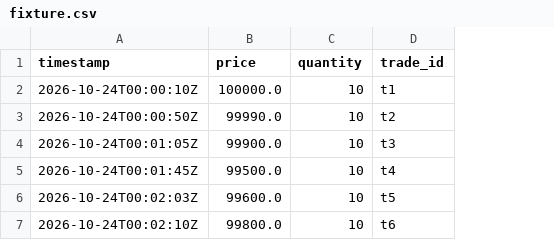
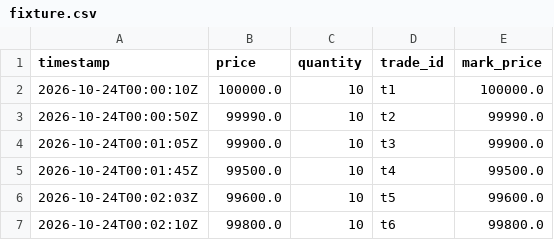
Before and after one commit to gahitchi/trading, a CSV file: src/lab/markets/fixture.csv, drawn as a sheet; the diff names each change by its address in the sheet, - before the commit and + after, or states it on an @@ line.

Commit message:
test(markets): provide explicit synthetic valuation series separate from trade price
Agent: chatgpt

```diff
--- a/src/lab/markets/fixture.csv
+++ b/src/lab/markets/fixture.csv
+column E (mark_price), rows 2-7: 100000.0 | 99990.0 | 99900.0 | 99500.0 | 99600.0 | 99800.0
```
